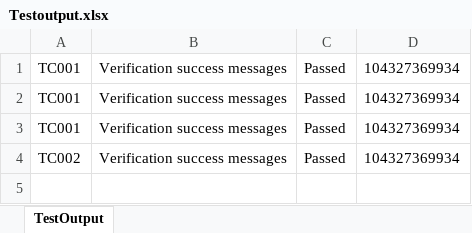
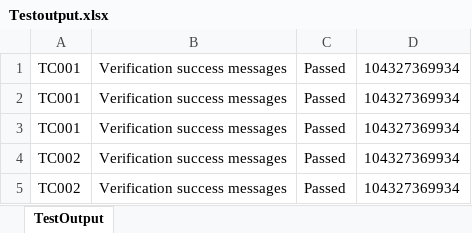
Before and after one commit to LALITK89/FTA, an Excel workbook: Output/Testoutput.xlsx, sheet TestOutput, drawn as a sheet; values as stored, in another font and other column widths than the file's, no borders; the diff names each change by its address in the sheet, - before the commit and + after, or states it on an @@ line.

```diff
--- a/Output/Testoutput.xlsx (sheet TestOutput)
+++ b/Output/Testoutput.xlsx (sheet TestOutput)
+row 5: TC002 | Verification success messages | Passed | 104327369934
```
Also changed, not shown: 15 other files.
